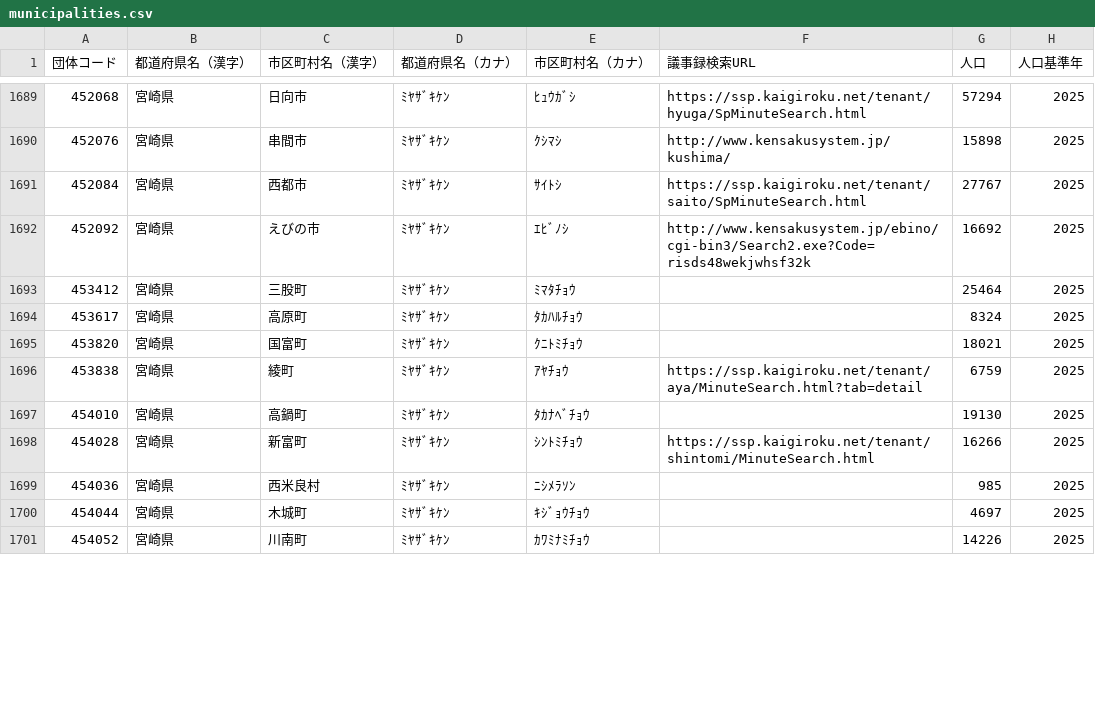
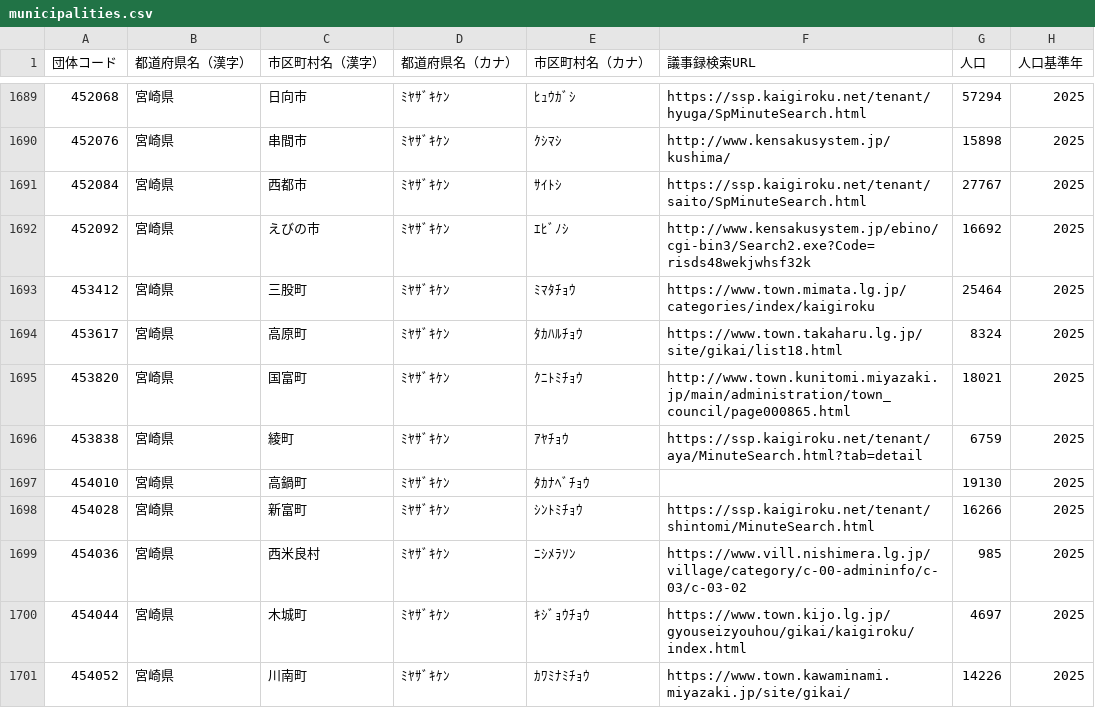
Before and after one commit to matsupiee/open-gikai, a CSV file: packages/db/src/seeds/municipalities.csv, drawn as a sheet; only a part is shown, gaps mark what is left out; the diff covers the shown part only.

```diff
--- a/packages/db/src/seeds/municipalities.csv
+++ b/packages/db/src/seeds/municipalities.csv
@@ -1692,5 +1692,5 @@
 452092,宮崎県,えびの市,ﾐﾔｻﾞｷｹﾝ,ｴﾋﾞﾉｼ,http://www.kensakusystem.jp/ebino/cgi-bin3/Search2.exe?Code=risds48wekjwhsf32k,16692,2025
-453412,宮崎県,三股町,ﾐﾔｻﾞｷｹﾝ,ﾐﾏﾀﾁｮｳ,,25464,2025
-453617,宮崎県,高原町,ﾐﾔｻﾞｷｹﾝ,ﾀｶﾊﾙﾁｮｳ,,8324,2025
-453820,宮崎県,国富町,ﾐﾔｻﾞｷｹﾝ,ｸﾆﾄﾐﾁｮｳ,,18021,2025
+453412,宮崎県,三股町,ﾐﾔｻﾞｷｹﾝ,ﾐﾏﾀﾁｮｳ,https://www.town.mimata.lg.jp/categories/index/kaigiroku,25464,2025
+453617,宮崎県,高原町,ﾐﾔｻﾞｷｹﾝ,ﾀｶﾊﾙﾁｮｳ,https://www.town.takaharu.lg.jp/site/gikai/list18.html,8324,2025
+453820,宮崎県,国富町,ﾐﾔｻﾞｷｹﾝ,ｸﾆﾄﾐﾁｮｳ,http://www.town.kunitomi.miyazaki.jp/main/administration/town_council/page000865.html,18021,2025
 453838,宮崎県,綾町,ﾐﾔｻﾞｷｹﾝ,ｱﾔﾁｮｳ,https://ssp.kaigiroku.net/tenant/aya/MinuteSearch.html?tab=detail,6759,2025
@@ -1698,4 +1698,4 @@
 454028,宮崎県,新富町,ﾐﾔｻﾞｷｹﾝ,ｼﾝﾄﾐﾁｮｳ,https://ssp.kaigiroku.net/tenant/shintomi/MinuteSearch.html,16266,2025
-454036,宮崎県,西米良村,ﾐﾔｻﾞｷｹﾝ,ﾆｼﾒﾗｿﾝ,,985,2025
-454044,宮崎県,木城町,ﾐﾔｻﾞｷｹﾝ,ｷｼﾞｮｳﾁｮｳ,,4697,2025
-454052,宮崎県,川南町,ﾐﾔｻﾞｷｹﾝ,ｶﾜﾐﾅﾐﾁｮｳ,,14226,2025
+454036,宮崎県,西米良村,ﾐﾔｻﾞｷｹﾝ,ﾆｼﾒﾗｿﾝ,https://www.vill.nishimera.lg.jp/village/category/c-00-admininfo/c-03/c-03-02,985,2025
+454044,宮崎県,木城町,ﾐﾔｻﾞｷｹﾝ,ｷｼﾞｮｳﾁｮｳ,https://www.town.kijo.lg.jp/gyouseizyouhou/gikai/kaigiroku/index.html,4697,2025
+454052,宮崎県,川南町,ﾐﾔｻﾞｷｹﾝ,ｶﾜﾐﾅﾐﾁｮｳ,https://www.town.kawaminami.miyazaki.jp/site/gikai/,14226,2025
```
Also changed, not shown: 26 edited cells elsewhere in this file.
